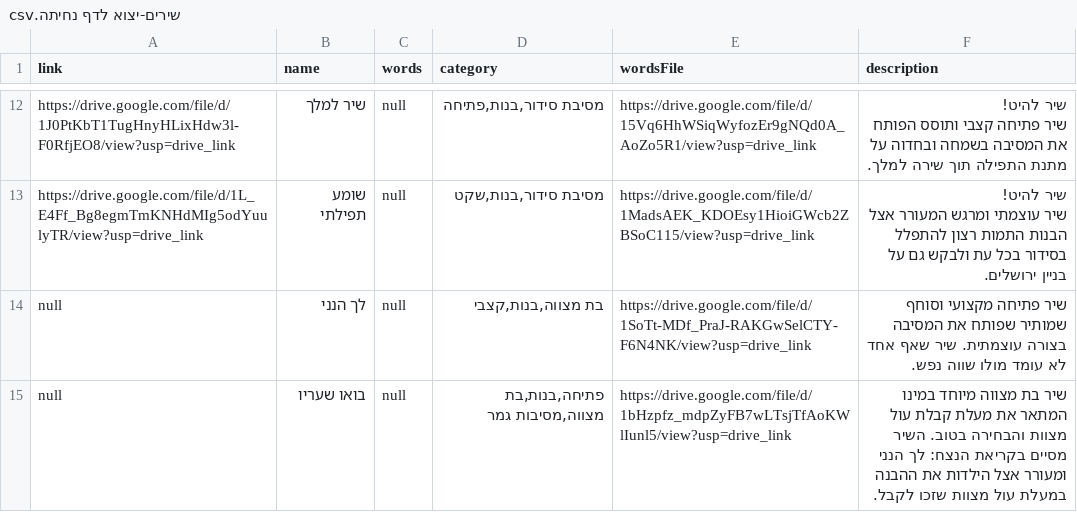
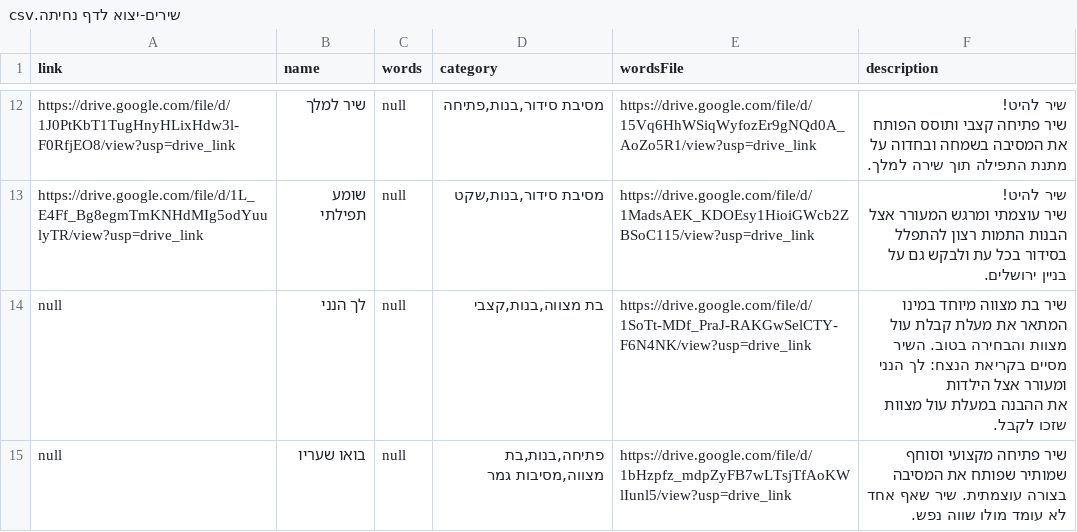
Before and after one commit to madmonafakot/Songs, a CSV file: שירים-יצוא לדף נחיתה.csv, drawn as a sheet; only a part is shown, gaps mark what is left out.

Commit message:
Commit message like 'Upload via Make.com- 2025-12-03T21:19:15.661Z '

```diff
--- a/שירים-יצוא לדף נחיתה.csv
+++ b/שירים-יצוא לדף נחיתה.csv
@@ -209,3 +209,5 @@
 שיר עוצמתי ומרגש המעורר אצל הבנות התמות רצון להתפלל בסידור בכל עת ולבקש גם על בניין ירושלים."
-"null","לך הנני","null","בת מצווה,בנות,קצבי","https://drive.google.com/file/d/1SoTt-MDf_PraJ-RAKGwSelCTY-F6N4NK/view?usp=drive_link","שיר פתיחה מקצועי וסוחף שמותיר שפותח את המסיבה בצורה עוצמתית. שיר שאף אחד לא עומד מולו שווה נפש."
-"null","בואו שעריו","null","פתיחה,בנות,בת מצווה,מסיבות גמר","https://drive.google.com/file/d/1bHzpfz_mdpZyFB7wLTsjTfAoKWlIunl5/view?usp=drive_link"," שיר בת מצווה מיוחד במינו המתאר את מעלת קבלת עול מצוות והבחירה בטוב. השיר מסיים בקריאת הנצח: לך הנני ומעורר אצל הילדות את ההבנה במעלת עול מצוות שזכו לקבל. "
+"null","לך הנני","null","בת מצווה,בנות,קצבי","https://drive.google.com/file/d/1SoTt-MDf_PraJ-RAKGwSelCTY-F6N4NK/view?usp=drive_link","שיר בת מצווה מיוחד במינו המתאר את מעלת קבלת עול מצוות והבחירה בטוב. השיר מסיים בקריאת הנצח: לך הנני ומעורר אצל הילדות
+את ההבנה במעלת עול מצוות שזכו לקבל.
+"
+"null","בואו שעריו","null","פתיחה,בנות,בת מצווה,מסיבות גמר","https://drive.google.com/file/d/1bHzpfz_mdpZyFB7wLTsjTfAoKWlIunl5/view?usp=drive_link"," שיר פתיחה מקצועי וסוחף שמותיר שפותח את המסיבה בצורה עוצמתית. שיר שאף אחד לא עומד מולו שווה נפש. "
```
